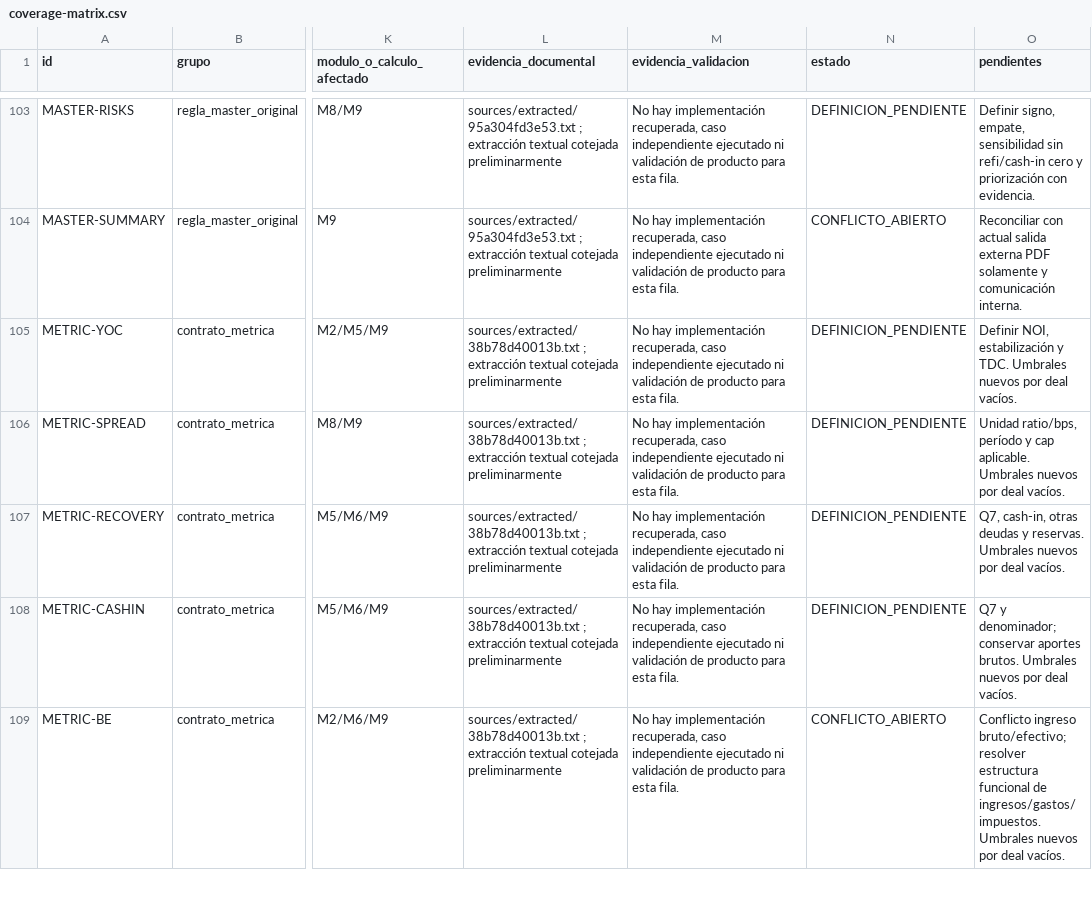
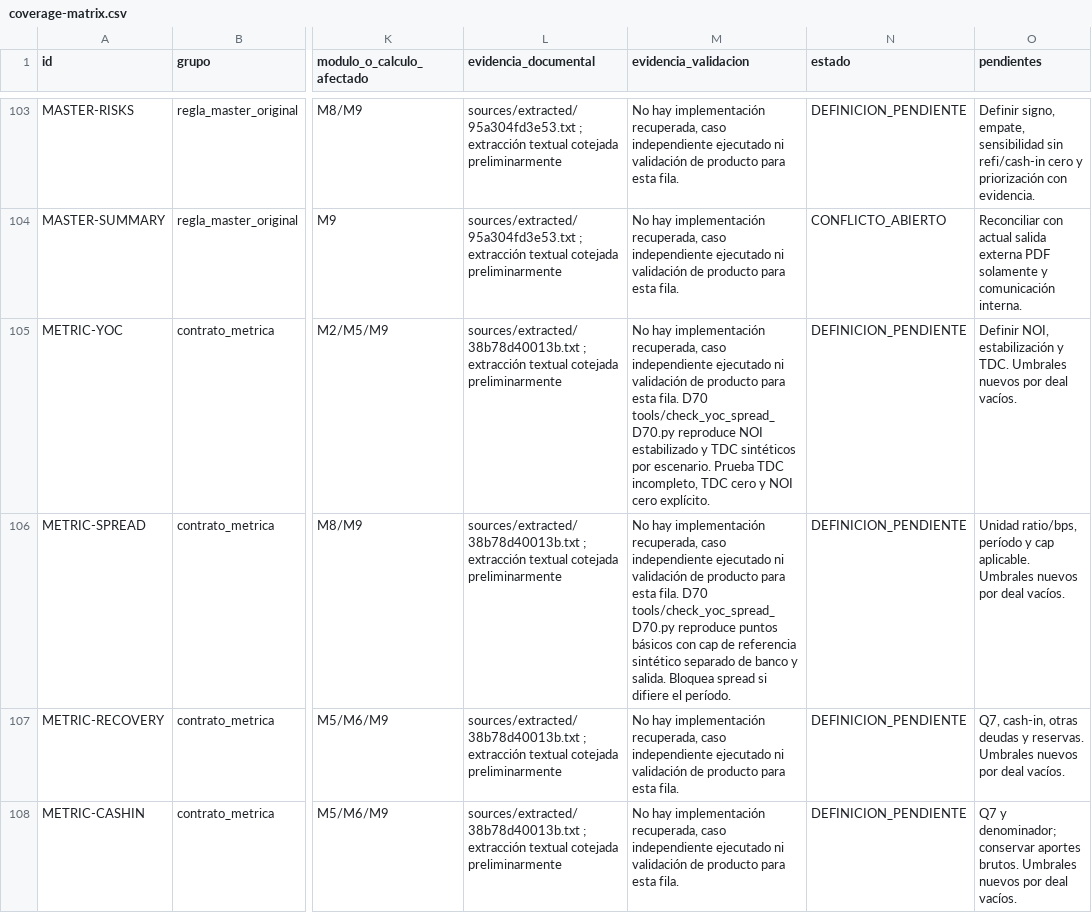
Before and after one commit to brodskyfederico-commits/Mini-UW, a CSV file: docs/coverage-matrix.csv, drawn as a sheet; only a part is shown, gaps mark what is left out; the shorter side is filled out with more unchanged rows; the diff names each change by its address in the sheet, - before the commit and + after, or states it on an @@ line.

Commit message:
D70 verify stabilized synthetic YoC and spread in Base and Downside

```diff
--- a/docs/coverage-matrix.csv
+++ b/docs/coverage-matrix.csv
-M105 (evidencia_validacion): …esta fila.
+M105 (evidencia_validacion): …esta fila. D70 tools/check_yoc_spread_D70.py reproduce NOI estabilizado y TDC sintéticos por escenario. Prueba TDC incompleto, TDC cero y NOI cero explícito.
-M106 (evidencia_validacion): …esta fila.
+M106 (evidencia_validacion): …esta fila. D70 tools/check_yoc_spread_D70.py reproduce puntos básicos con cap de referencia sintético separado de banco y salida. Bloquea spread si difiere el período.
```
Also changed, not shown: 7 other files.
